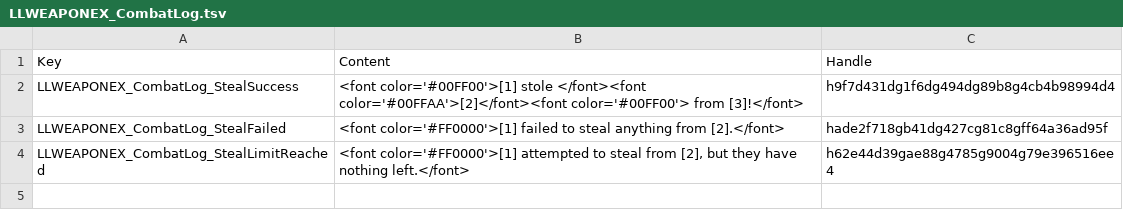
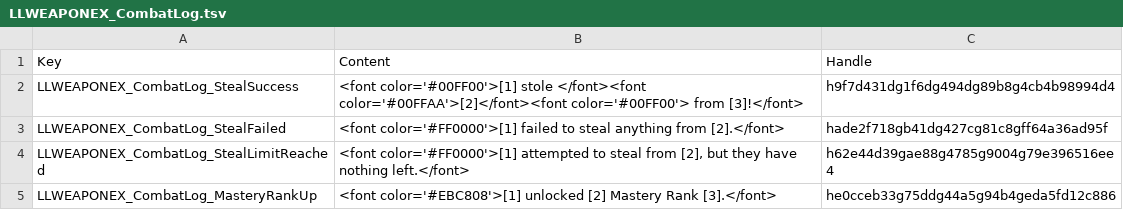
Before and after one commit to LaughingLeader-DOS2-Mods/WeaponExpansion, a TSV file: LocalKeys/LLWEAPONEX_CombatLog.tsv, drawn as a sheet.

Commit message:
Added a combat log message for mastery ranking up.

```diff
--- a/LocalKeys/LLWEAPONEX_CombatLog.tsv
+++ b/LocalKeys/LLWEAPONEX_CombatLog.tsv
@@ -4 +4,2 @@ LLWEAPONEX_CombatLog_StealFailed	<font color='#FF0000'>[1] failed to steal anyth
 LLWEAPONEX_CombatLog_StealLimitReached	<font color='#FF0000'>[1] attempted to steal from [2], but they have nothing left.</font>	h62e44d39gae88g4785g9004g79e396516ee4
+LLWEAPONEX_CombatLog_MasteryRankUp	<font color='#EBC808'>[1] unlocked [2] Mastery Rank [3].</font>	he0cceb33g75ddg44a5g94b4geda5fd12c886
```
Also changed, not shown: 2 other files.
